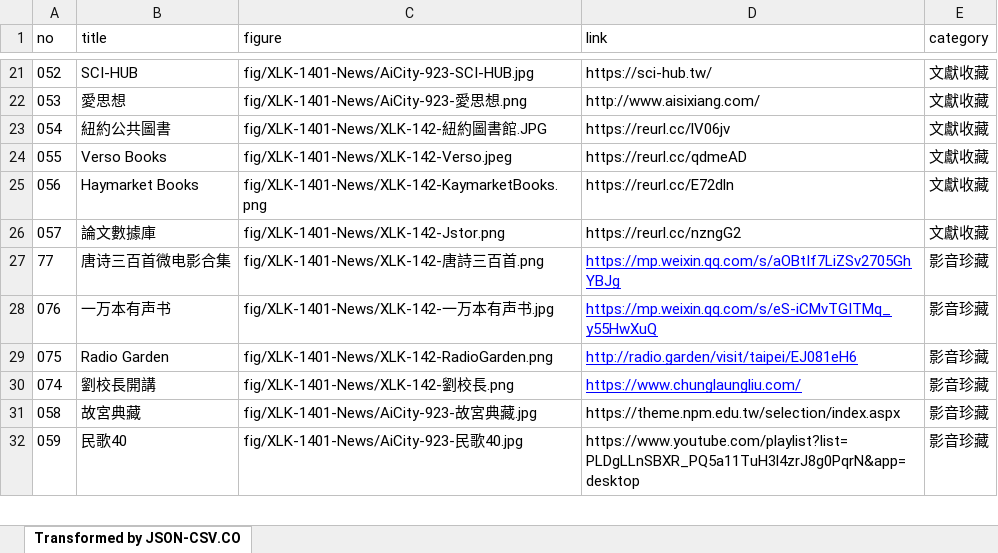
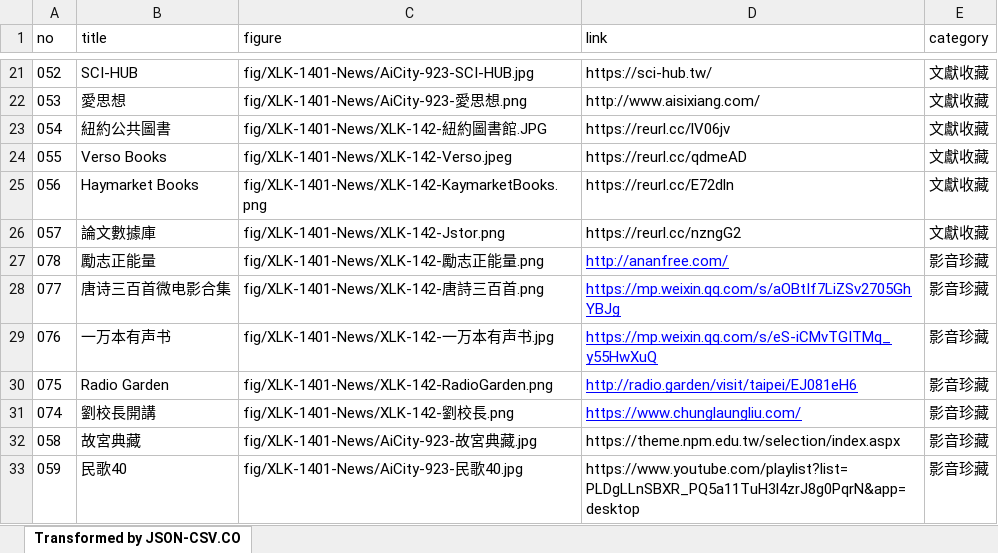
Before and after one commit to TCWang/A7Xinlinkou, an Excel workbook: db/A7XLK-1402-Video.xlsx, sheet Transformed by JSON-CSV.CO, drawn as a sheet; only a part is shown, gaps mark what is left out; values as stored, in another font and other column widths than the file's, no borders; addresses are those after the commit; the diff names each change by its address in the sheet, - before the commit and + after, or states it on an @@ line.

```diff
--- a/db/A7XLK-1402-Video.xlsx (sheet Transformed by JSON-CSV.CO)
+++ b/db/A7XLK-1402-Video.xlsx (sheet Transformed by JSON-CSV.CO)
+row 27: 078 | 勵志正能量 | fig/XLK-1401-News/XLK-142-勵志正能量.png | http://ananfree.com/ | 影音珍藏
-A28 (no): 77
+A28 (no): 077
```
Also changed, not shown: 8 other files.
